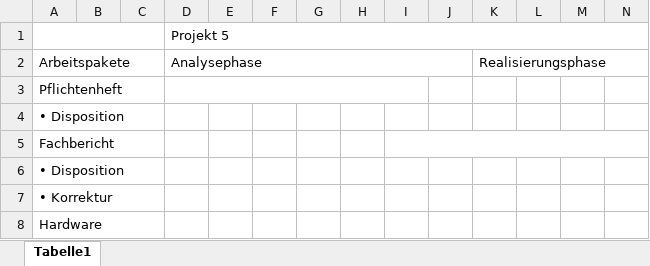
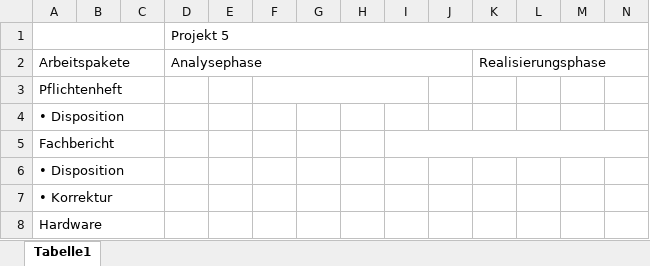
Before and after one commit to AndresMinder/Pflichtenheft, an Excel workbook: graphics/prov_zeitplanung.xlsx, sheet Tabelle1, drawn as a sheet; only a part is shown; values as stored, in another font and other column widths than the file's, no cell formats; charts and pictures not drawn; removed rows and columns are numbered as before the commit, all else as after; the diff covers the shown part only; the diff names each change by its address in the sheet, - before the commit and + after, or states it on an @@ line.

```diff
--- a/graphics/prov_zeitplanung.xlsx (sheet Tabelle1)
+++ b/graphics/prov_zeitplanung.xlsx (sheet Tabelle1)
-D3:I3 merged
+F3:I3 merged
```
Also changed, not shown: 28 removed rows, 22 edited cells and merged cells elsewhere in this sheet, cell formats, formulas that keep their value, charts or pictures, 12 other files.
